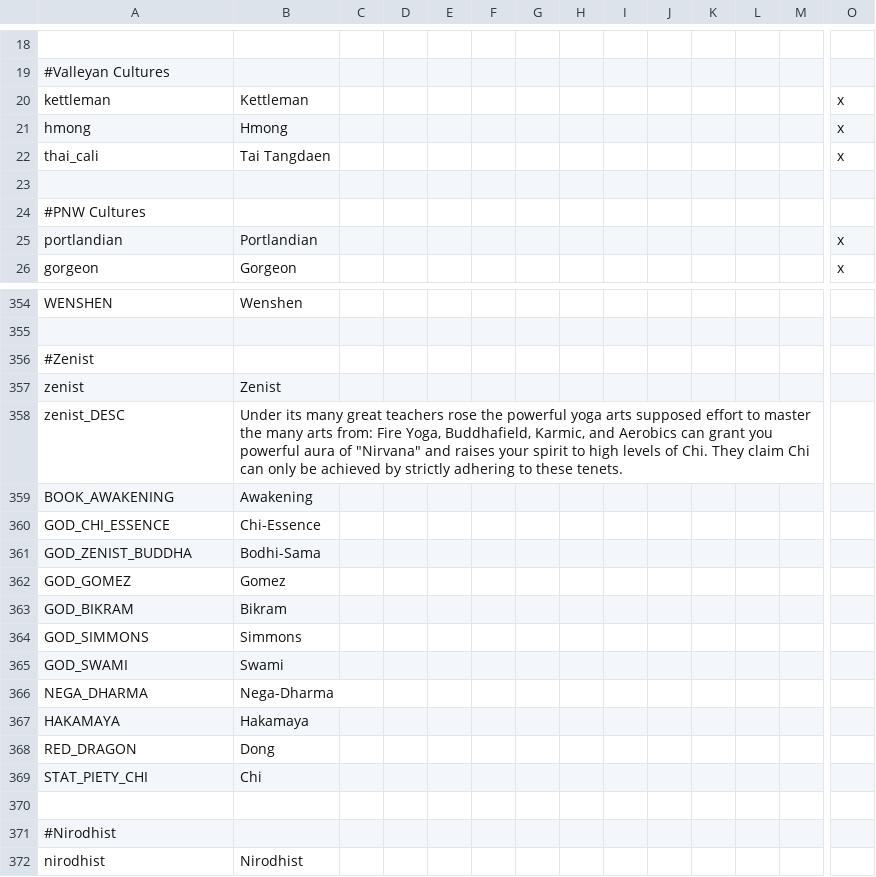
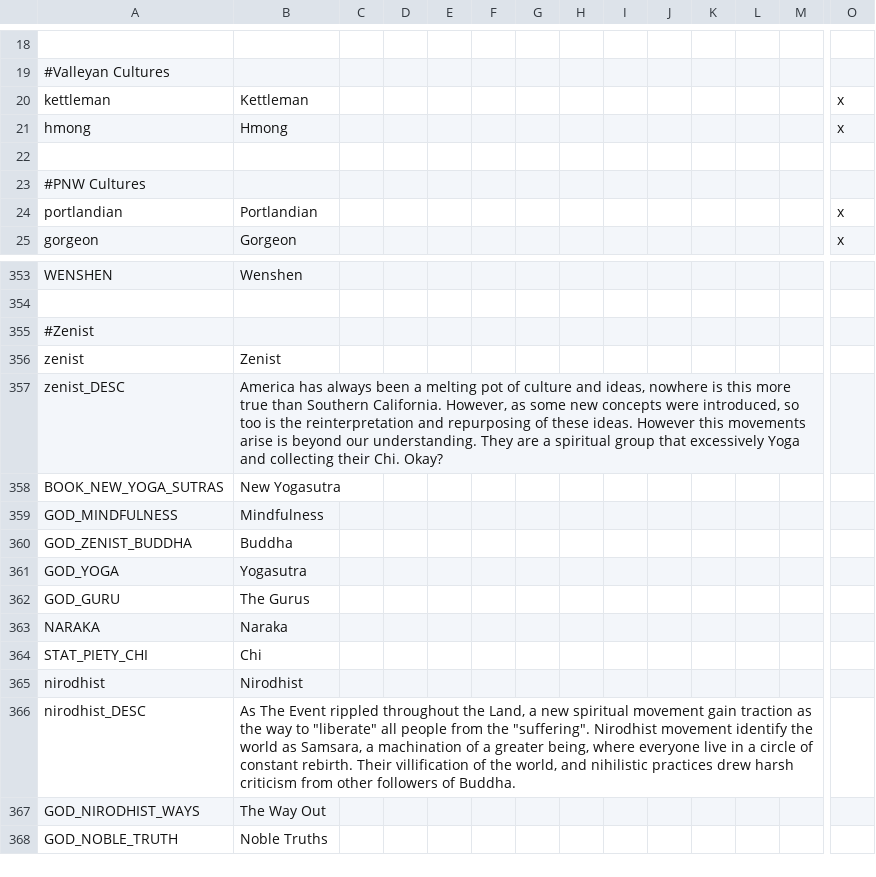
Before and after one commit to ShiatAli/JAtE, a CSV file: Just After the End/localisation/00_JATE.csv, drawn as a sheet; only a part is shown, gaps mark what is left out; the shorter side is filled out with more unchanged rows; removed rows and columns are numbered as before the commit, all else as after; rows hold the shown columns only; the diff names each change by its address in the sheet, - before the commit and + after, or states it on an @@ line.

Commit message:
Revert "Merge branch 'master' of https://github.com/ShiatAli/JAtE"
This reverts commit 6cf9f020e9880f298ce920fc5b2c22bfd98aad31, reversing
changes made to a34efbaf63487feaa1f4b889a0a5bd923949a947.

```diff
--- a/Just After the End/localisation/00_JATE.csv
+++ b/Just After the End/localisation/00_JATE.csv
-row 22: thai_cali | Tai Tangdaen |  |  |  |  |  |  |  |  |  |  |  | x
-B357: Under its many great teachers rose the powerful yoga arts supposed effort to master the many arts from: Fire Yoga, Buddhafield, Karmic, and Aerobics can grant you powerful aura of "Nirvana" and raises your spirit to high levels of Chi. They claim Chi can only be achieved by strictly adhering to these tenets.
+B357: America has always been a melting pot of culture and ideas, nowhere is this more true than Southern California. However, as some new concepts were introduced, so too is the reinterpretation and repurposing of these ideas. However this movements arise is beyond our understanding. They are a spiritual group that excessively Yoga and collecting their Chi. Okay?
-row 359: BOOK_AWAKENING | Awakening
-row 360: GOD_CHI_ESSENCE | Chi-Essence
+row 358: BOOK_NEW_YOGA_SUTRAS | New Yogasutra
+row 359: GOD_MINDFULNESS | Mindfulness
-B360: Bodhi-Sama
+B360: Buddha
-row 362: GOD_GOMEZ | Gomez
-row 363: GOD_BIKRAM | Bikram
-row 364: GOD_SIMMONS | Simmons
-row 365: GOD_SWAMI | Swami
-row 366: NEGA_DHARMA | Nega-Dharma
-row 367: HAKAMAYA | Hakamaya
-row 368: RED_DRAGON | Dong
+row 361: GOD_YOGA | Yogasutra
+row 362: GOD_GURU | The Gurus
+row 363: NARAKA | Naraka
-row 370: (empty)
-row 371: #Nirodhist
```
Also changed, not shown: 10 other files.
